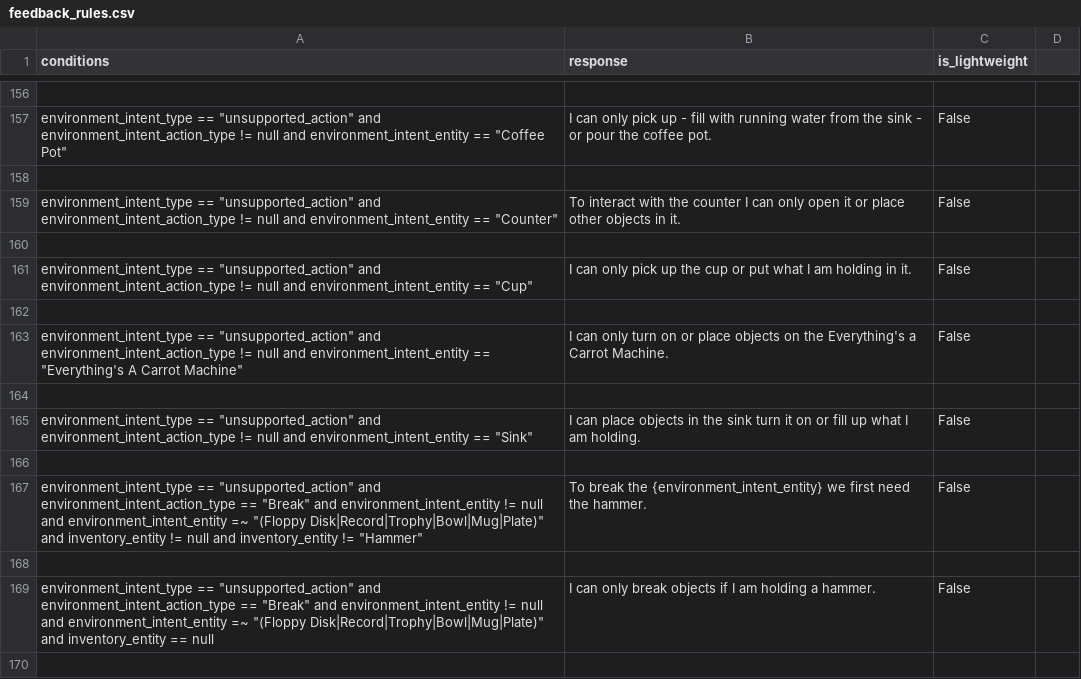
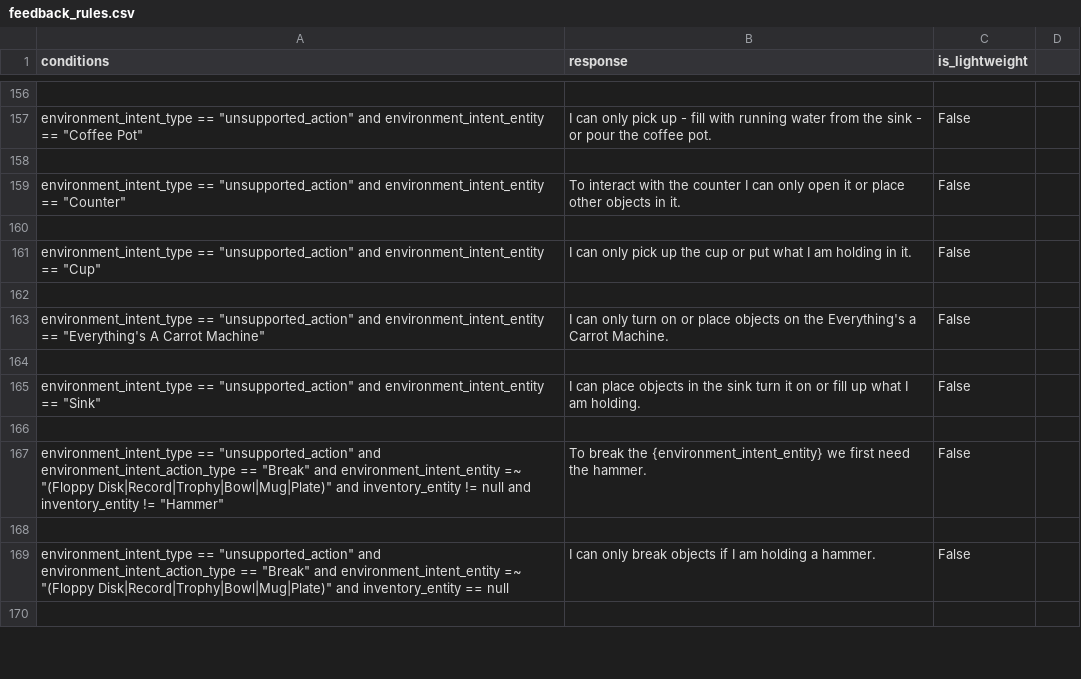
Before and after one commit to emma-heriot-watt/experience-hub, a CSV file: src/emma_experience_hub/constants/simbot/feedback_rules.csv, drawn as a sheet; only a part is shown, gaps mark what is left out; the diff covers the shown part only; the diff names each change by its address in the sheet, - before the commit and + after, or states it on an @@ line.

Commit message:
refactor: simplify rule conditions (#522)
they're overly strict and they don't need to be. The simpler they are,
the more likely that we will get more diversity in our answers due to
possible overlapping of states. Also, if we don't have some information
from the error because of their responses, it is less likely to return
the default dialogue

<!-- Pull Request description goes here -->

---

- [ ] This PR **has** been tested in the staging environment.
- [ ] This PR altered the decision-making process of the bot and these
alterations have been included in the [Figma
diagram](https://www.figma.com/file/lHucvo4KDMaex98TfgYbNq/Agent-Decision-Making-Process-Implementation?node-id=0%3A1&t=mzKjVjRXdeBty4co-1).

```diff
--- a/src/emma_experience_hub/constants/simbot/feedback_rules.csv
+++ b/src/emma_experience_hub/constants/simbot/feedback_rules.csv
-A157 (conditions): …"unsupported_action" and environment_intent_action_type != null and environment_intent_entity ==…
+A157 (conditions): …"unsupported_action" and environment_intent_entity ==…
-A159 (conditions): …"unsupported_action" and environment_intent_action_type != null and environment_intent_entity ==…
+A159 (conditions): …"unsupported_action" and environment_intent_entity ==…
-A161 (conditions): …"unsupported_action" and environment_intent_action_type != null and environment_intent_entity ==…
+A161 (conditions): …"unsupported_action" and environment_intent_entity ==…
-A163 (conditions): …"unsupported_action" and environment_intent_action_type != null and environment_intent_entity ==…
+A163 (conditions): …"unsupported_action" and environment_intent_entity ==…
-A165 (conditions): …"unsupported_action" and environment_intent_action_type != null and environment_intent_entity ==…
+A165 (conditions): …"unsupported_action" and environment_intent_entity ==…
-A167 (conditions): …and environment_intent_entity != null and environment_intent_entity =~ "(Floppy…
+A167 (conditions): …and environment_intent_entity =~ "(Floppy…
-A169 (conditions): …and environment_intent_entity != null and environment_intent_entity =~ "(Floppy…
+A169 (conditions): …and environment_intent_entity =~ "(Floppy…
```
Also changed, not shown: 41 edited cells elsewhere in this file.
